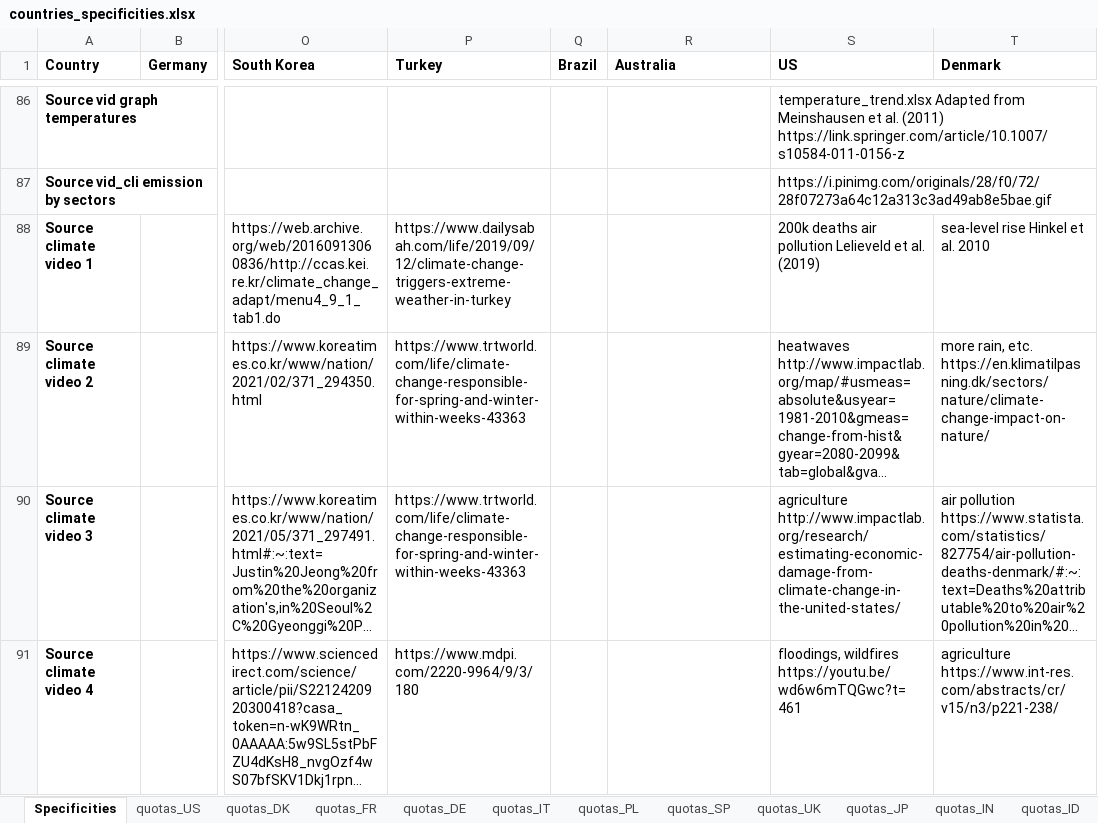
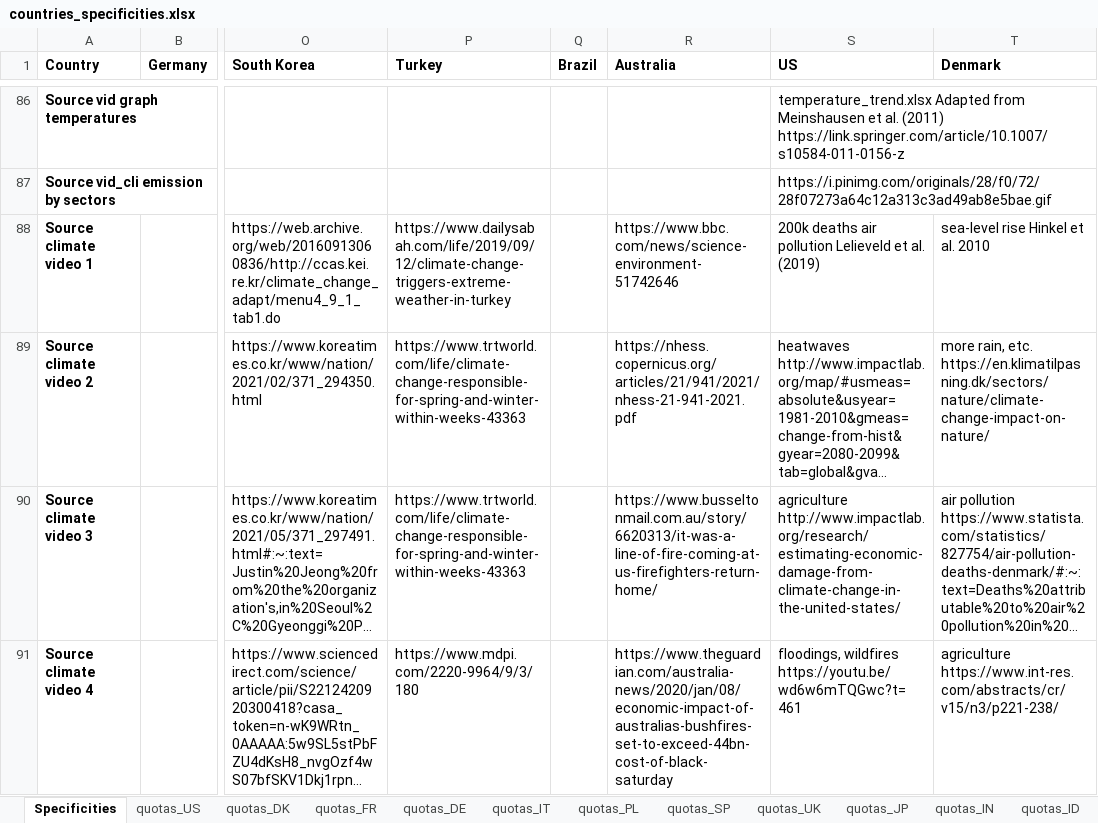
Before and after one commit to mariuslehenaff/oecd_climate, an Excel workbook: questionnaires/countries_specificities.xlsx, sheet Specificities, drawn as a sheet; only a part is shown, gaps mark what is left out; long unchanged cells end in …; values as stored, in another font and other column widths than the file's, no borders; the diff covers the shown part only; the diff names each change by its address in the sheet, - before the commit and + after, or states it on an @@ line.

```diff
--- a/questionnaires/countries_specificities.xlsx (sheet Specificities)
+++ b/questionnaires/countries_specificities.xlsx (sheet Specificities)
-R88 (Australia): (empty)
+R88 (Australia): https://www.bbc.com/news/science-environment-51742646
-R89 (Australia): (empty)
+R89 (Australia): https://nhess.copernicus.org/articles/21/941/2021/nhess-21-941-2021.pdf
-R90 (Australia): (empty)
+R90 (Australia): https://www.busseltonmail.com.au/story/6620313/it-was-a-line-of-fire-coming-at-us-firefighters-return-home/
-R91 (Australia): (empty)
+R91 (Australia): https://www.theguardian.com/australia-news/2020/jan/08/economic-impact-of-australias-bushfires-set-to-exceed-44bn-cost-of-black-saturday
```
Also changed, not shown: 3 edited cells elsewhere in this sheet, 1 other file.
